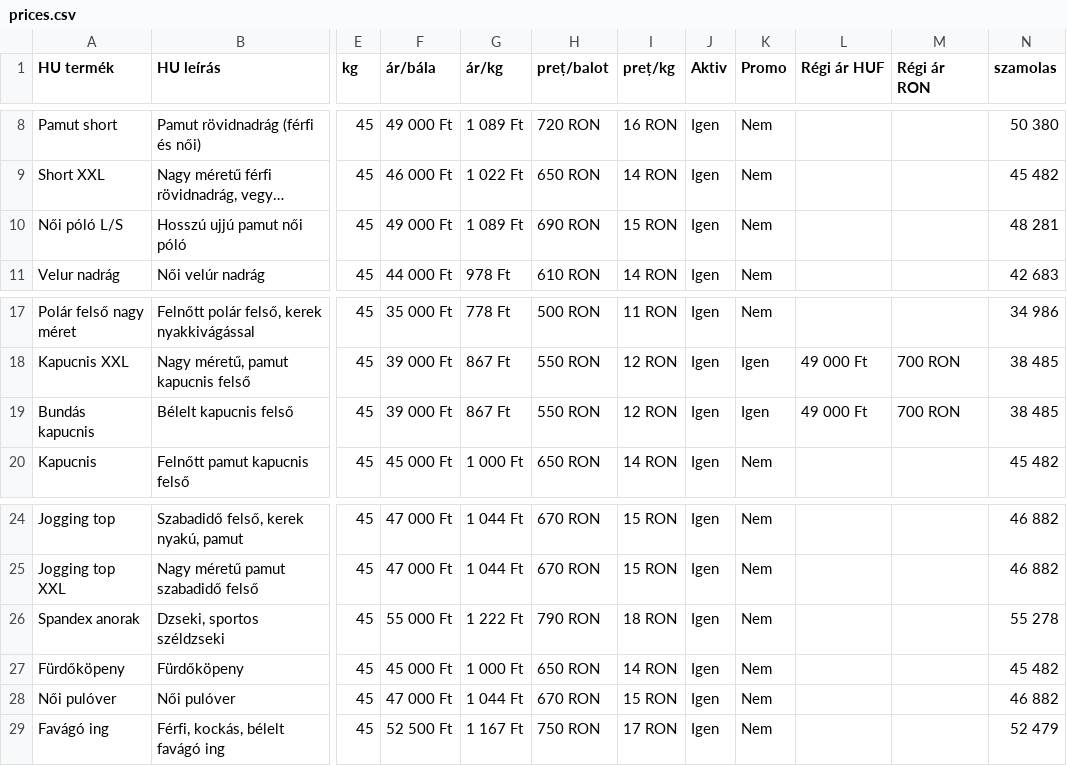
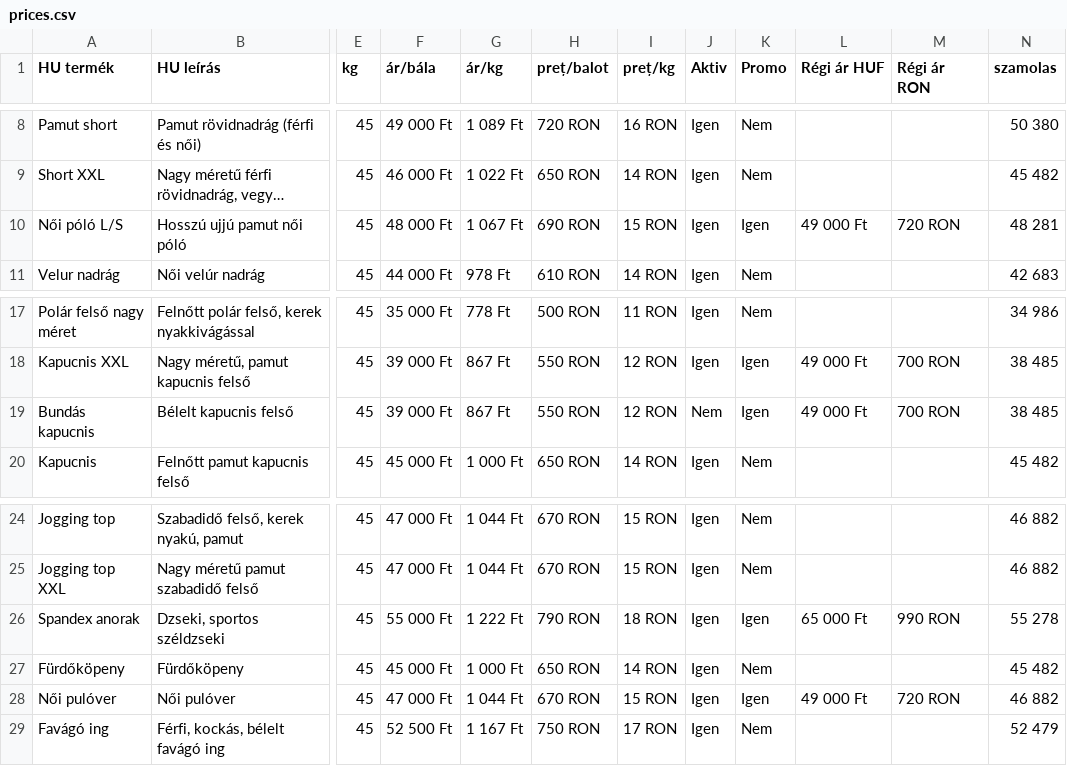
Before and after one commit to bestchoisems/https-depozit-hainesecond-Preturi, a CSV file: prices.csv, drawn as a sheet; only a part is shown, gaps mark what is left out; long unchanged cells end in …; the diff names each change by its address in the sheet, - before the commit and + after, or states it on an @@ line.

```diff
--- a/prices.csv
+++ b/prices.csv
-F10 (ár/bála): 49 000 Ft
+F10 (ár/bála): 48 000 Ft
-G10 (ár/kg): 1 089 Ft
+G10 (ár/kg): 1 067 Ft
-K10 (Promo): Nem
+K10 (Promo): Igen
-L10 (Régi ár HUF): (empty)
+L10 (Régi ár HUF): 49 000 Ft
-M10 (Régi ár RON): (empty)
+M10 (Régi ár RON): 720 RON
-J19 (Aktiv): Igen
+J19 (Aktiv): Nem
-K26 (Promo): Nem
+K26 (Promo): Igen
-L26 (Régi ár HUF): (empty)
+L26 (Régi ár HUF): 65 000 Ft
-M26 (Régi ár RON): (empty)
+M26 (Régi ár RON): 990 RON
-K28 (Promo): Nem
+K28 (Promo): Igen
-L28 (Régi ár HUF): (empty)
+L28 (Régi ár HUF): 49 000 Ft
-M28 (Régi ár RON): (empty)
+M28 (Régi ár RON): 720 RON
```
